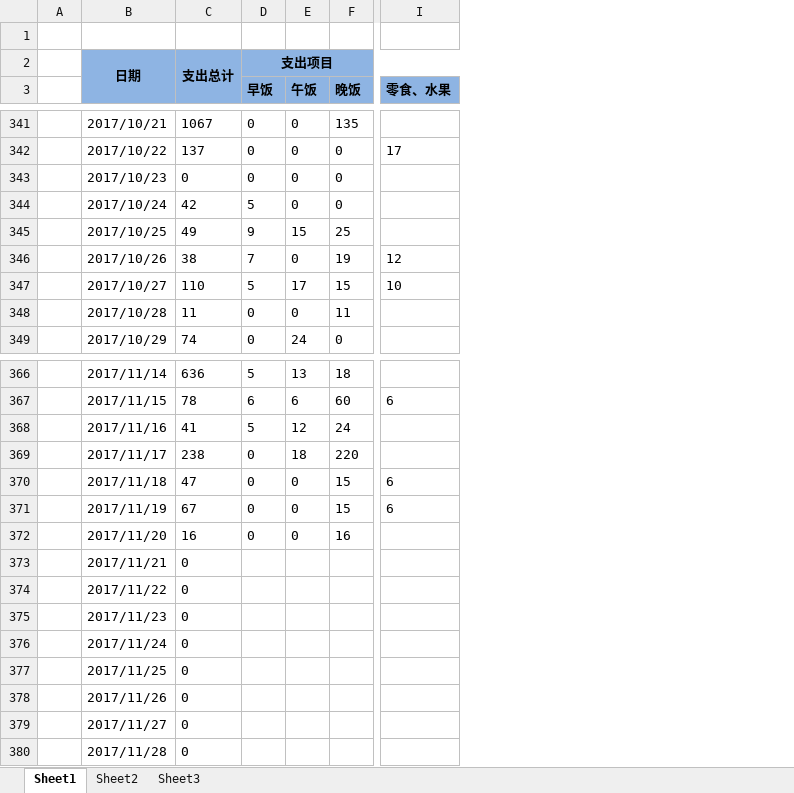
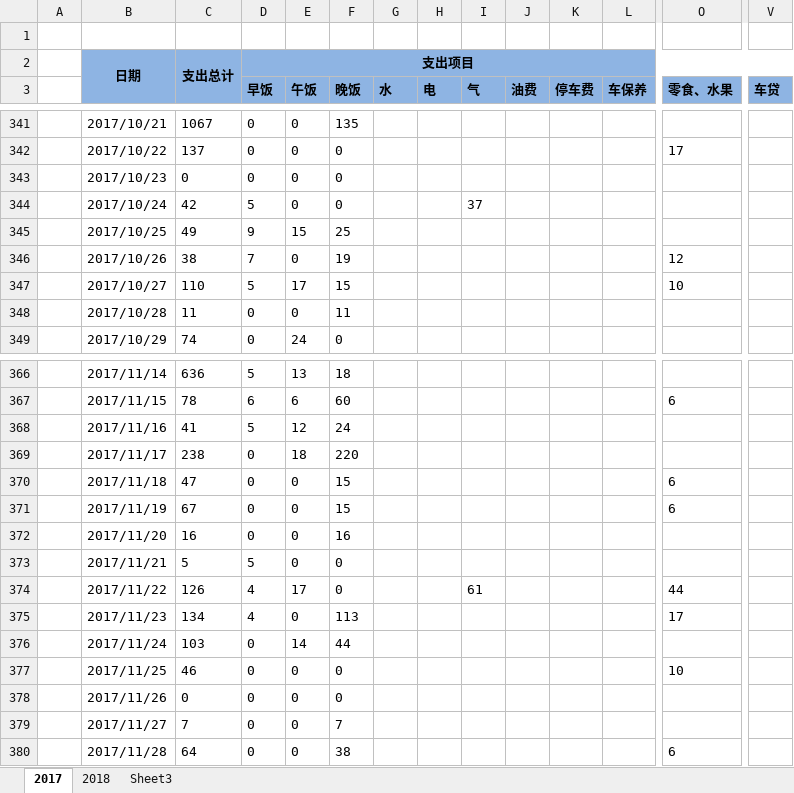
Before and after one commit to cga2351/docs, an Excel workbook: DailyExpense.xlsx, sheet 2017, drawn as a sheet; only a part is shown, gaps mark what is left out; values as stored, in another font and other column widths than the file's, no borders; conditional formats not drawn; addresses are those after the commit; the diff covers the shown part only; the diff names each change by its address in the sheet, - before the commit and + after, or states it on an @@ line.

Commit message:
update 1.13

```diff
--- a/DailyExpense.xlsx (sheet 2017)
+++ b/DailyExpense.xlsx (sheet 2017)
-sheet tab: Sheet1
+sheet tab: 2017
-sheet tab: Sheet2
+sheet tab: 2018
+column G (水), empty
+column H (电), empty
+column I (气), row 344: 37; row 374: 61
+column J (油费), empty
+column K (停车费), empty
+column L (车保养), empty
+column V (车贷), empty
-C373: 0
+C373: 5
-D373 (早饭): (empty)
+D373 (早饭): 5
-E373 (午饭): (empty)
+E373 (午饭): 0
-F373:F374 (晚饭): (empty)
+F373:F374 (晚饭): 0
-C374: 0
+C374: 126
-D374:D375 (早饭): (empty)
+D374:D375 (早饭): 4
-E374 (午饭): (empty)
+E374 (午饭): 17
-O374 (零食、水果): (empty)
+O374 (零食、水果): 44
-C375: 0
+C375: 134
-E375 (午饭): (empty)
+E375 (午饭): 0
-F375 (晚饭): (empty)
+F375 (晚饭): 113
-O375 (零食、水果): (empty)
+O375 (零食、水果): 17
-C376: 0
+C376: 103
-D376:D380 (早饭): (empty)
+D376:D380 (早饭): 0
-E376 (午饭): (empty)
+E376 (午饭): 14
-F376 (晚饭): (empty)
+F376 (晚饭): 44
-C377: 0
+C377: 46
-E377:E380 (午饭): (empty)
+E377:E380 (午饭): 0
-F377:F378 (晚饭): (empty)
+F377:F378 (晚饭): 0
-O377 (零食、水果): (empty)
+O377 (零食、水果): 10
-C379: 0
+C379: 7
-F379 (晚饭): (empty)
+F379 (晚饭): 7
-C380: 0
+C380: 64
-F380 (晚饭): (empty)
+F380 (晚饭): 38
-O380 (零食、水果): (empty)
+O380 (零食、水果): 6
```
Also changed, not shown: 162 edited cells elsewhere in this sheet, sheet 2018, formulas that keep their value.
